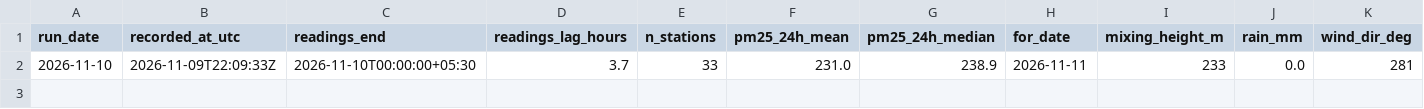
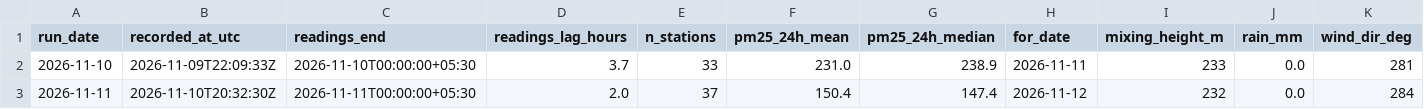
Before and after one commit to vanshajvr/aqi-sql, a CSV file: data/live/alert_log.csv, drawn as a sheet; only a part is shown; rows hold the shown columns only; the diff names each change by its address in the sheet, - before the commit and + after, or states it on an @@ line.

```diff
--- a/data/live/alert_log.csv
+++ b/data/live/alert_log.csv
+row 3: 2026-11-11 | 2026-11-10T20:32:30Z | 2026-11-11T00:00:00+05:30 | 2.0 | 37 | 150.4 | 147.4 | 2026-11-12 | 232 | 0.0 | 284
```
Also changed, not shown: 2 other files.
